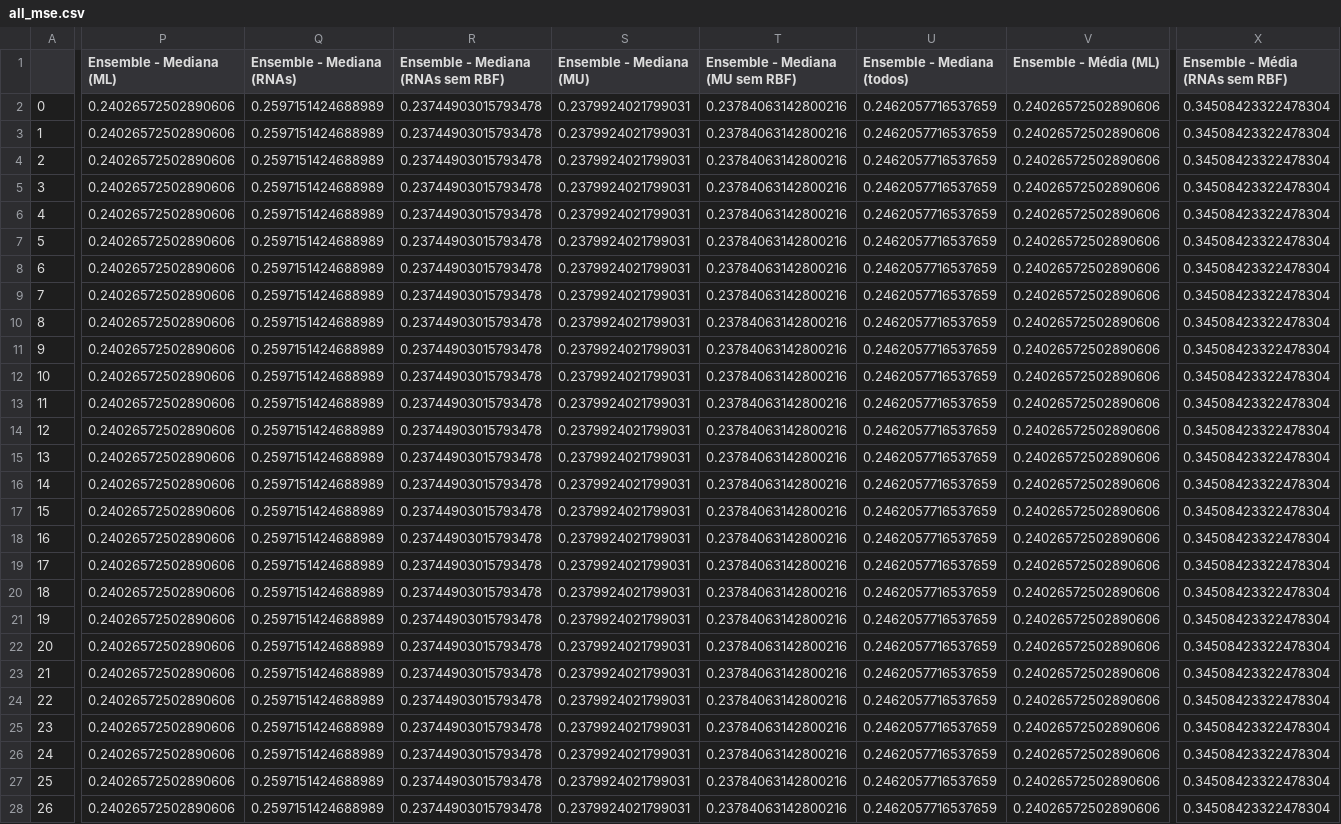
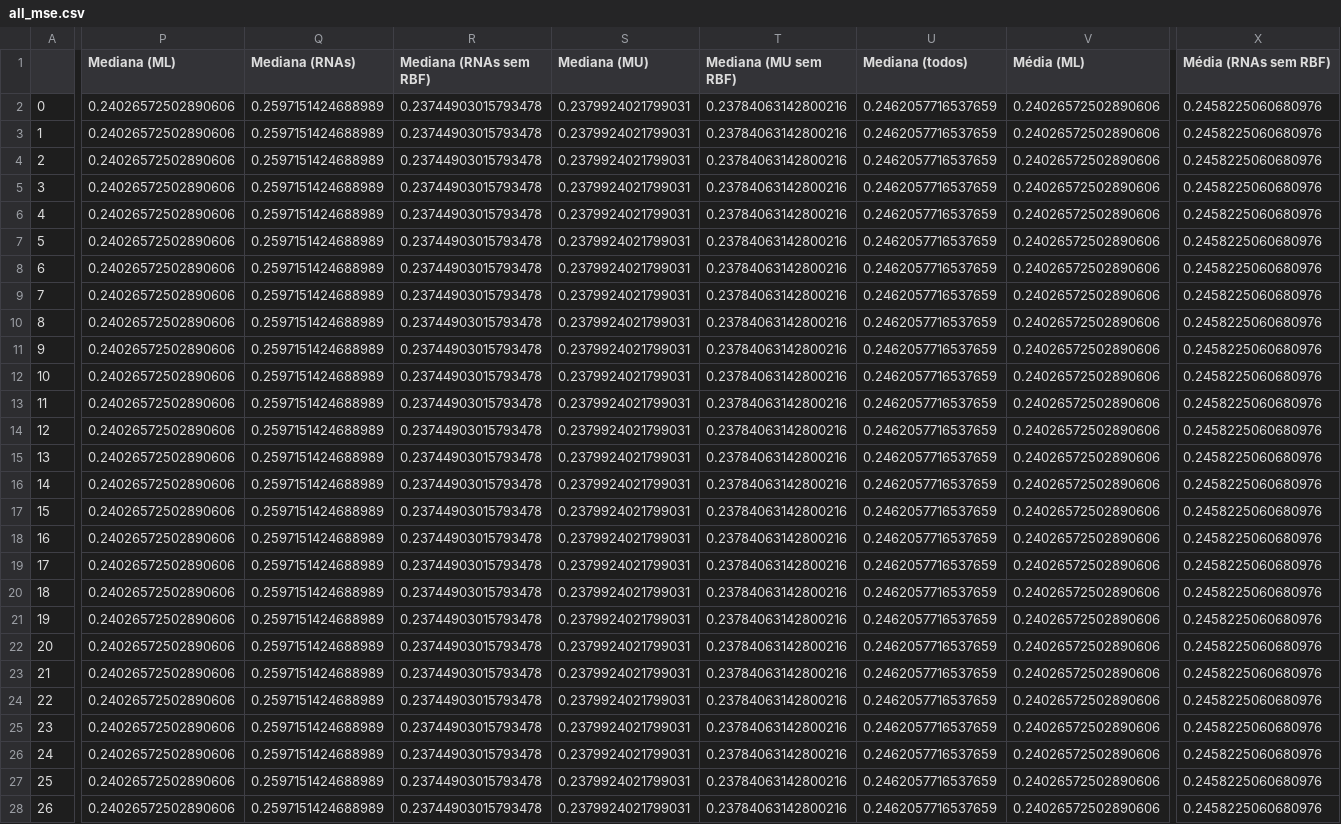
Before and after one commit to tathianamb/Boxplot, a CSV file: time-series-output/outputSaoLuiz/all_mse.csv, drawn as a sheet; only a part is shown, gaps mark what is left out; the diff covers the shown part only; the diff names each change by its address in the sheet, - before the commit and + after, or states it on an @@ line.

Commit message:
model output fix

```diff
--- a/time-series-output/outputSaoLuiz/all_mse.csv
+++ b/time-series-output/outputSaoLuiz/all_mse.csv
-P1: Ensemble - Mediana (ML)
+P1: Mediana (ML)
-Q1: Ensemble - Mediana (RNAs)
+Q1: Mediana (RNAs)
-R1: Ensemble - Mediana (RNAs sem RBF)
+R1: Mediana (RNAs sem RBF)
-S1: Ensemble - Mediana (MU)
+S1: Mediana (MU)
-T1: Ensemble - Mediana (MU sem RBF)
+T1: Mediana (MU sem RBF)
-U1: Ensemble - Mediana (todos)
+U1: Mediana (todos)
-V1: Ensemble - Média (ML)
+V1: Média (ML)
-X1: Ensemble - Média (RNAs sem RBF)
+X1: Média (RNAs sem RBF)
-X2:X28 (Média (RNAs sem RBF)): 0.34508423322478304
+X2:X28 (Média (RNAs sem RBF)): 0.2458225060680976
```
Also changed, not shown: 7 edited cells elsewhere in this file, time-series-output/outputBrasilia/all_mse.csv, time-series-output/outputBrasilia/errors.csv, 15 other files.
